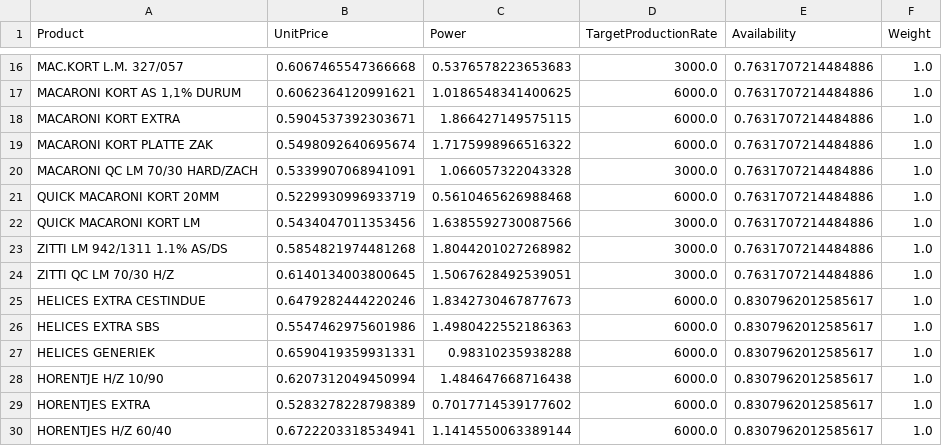
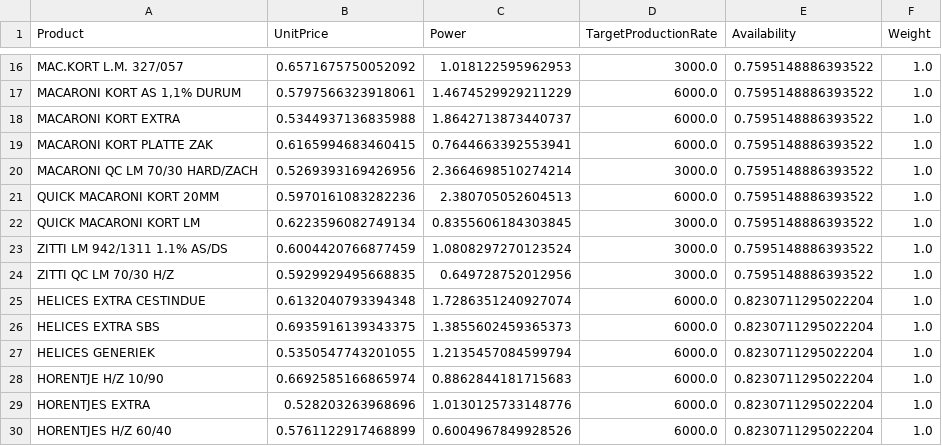
Before and after one commit to shenke93/SchedulingSimulator, a CSV file: ELITEPython/Deliverable/original_data/productionfile/generated_productRelatedCharacteristics.csv, drawn as a sheet; only a part is shown, gaps mark what is left out; the diff covers the shown part only; the diff names each change by its address in the sheet, - before the commit and + after, or states it on an @@ line.

```diff
--- a/ELITEPython/Deliverable/original_data/productionfile/generated_productRelatedCharacteristics.csv
+++ b/ELITEPython/Deliverable/original_data/productionfile/generated_productRelatedCharacteristics.csv
-B16 (UnitPrice): 0.6067465547366668
+B16 (UnitPrice): 0.6571675750052092
-C16 (Power): 0.5376578223653683
+C16 (Power): 1.018122595962953
-E16:E24 (Availability): 0.7631707214484886
+E16:E24 (Availability): 0.7595148886393522
-B17 (UnitPrice): 0.6062364120991621
+B17 (UnitPrice): 0.5797566323918061
-C17 (Power): 1.0186548341400625
+C17 (Power): 1.4674529929211229
-B18 (UnitPrice): 0.5904537392303671
+B18 (UnitPrice): 0.5344937136835988
-C18 (Power): 1.866427149575115
+C18 (Power): 1.8642713873440737
-B19 (UnitPrice): 0.5498092640695674
+B19 (UnitPrice): 0.6165994683460415
-C19 (Power): 1.7175998966516322
+C19 (Power): 0.7644663392553941
-B20 (UnitPrice): 0.5339907068941091
+B20 (UnitPrice): 0.5269393169426956
-C20 (Power): 1.066057322043328
+C20 (Power): 2.3664698510274214
-B21 (UnitPrice): 0.5229930996933719
+B21 (UnitPrice): 0.5970161083282236
-C21 (Power): 0.5610465626988468
+C21 (Power): 2.380705052604513
-B22 (UnitPrice): 0.5434047011353456
+B22 (UnitPrice): 0.6223596082749134
-C22 (Power): 1.6385592730087566
+C22 (Power): 0.8355606184303845
-B23 (UnitPrice): 0.5854821974481268
+B23 (UnitPrice): 0.6004420766877459
-C23 (Power): 1.8044201027268982
+C23 (Power): 1.0808297270123524
-B24 (UnitPrice): 0.6140134003800645
+B24 (UnitPrice): 0.5929929495668835
-C24 (Power): 1.5067628492539051
+C24 (Power): 0.649728752012956
-B25 (UnitPrice): 0.6479282444220246
+B25 (UnitPrice): 0.6132040793394348
-C25 (Power): 1.8342730467877673
+C25 (Power): 1.7286351240927074
-E25:E30 (Availability): 0.8307962012585617
+E25:E30 (Availability): 0.8230711295022204
-B26 (UnitPrice): 0.5547462975601986
+B26 (UnitPrice): 0.6935916139343375
-C26 (Power): 1.4980422552186363
+C26 (Power): 1.3855602459365373
-B27 (UnitPrice): 0.6590419359931331
+B27 (UnitPrice): 0.5350547743201055
-C27 (Power): 0.98310235938288
+C27 (Power): 1.2135457084599794
-B28 (UnitPrice): 0.6207312049450994
+B28 (UnitPrice): 0.6692585166865974
-C28 (Power): 1.484647668716438
+C28 (Power): 0.8862844181715683
-B29 (UnitPrice): 0.5283278228798389
+B29 (UnitPrice): 0.528203263968696
-C29 (Power): 0.7017714539177602
+C29 (Power): 1.0130125733148776
-B30 (UnitPrice): 0.6722203318534941
+B30 (UnitPrice): 0.5761122917468899
-C30 (Power): 1.1414550063389144
+C30 (Power): 0.6004967849928526
```
Also changed, not shown: 84 edited cells elsewhere in this file, ELITEPython/Deliverable/executionRecords.csv, ELITEPython/Deliverable/originalRecords.csv, 19 other files.
